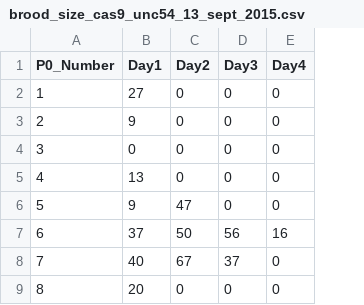
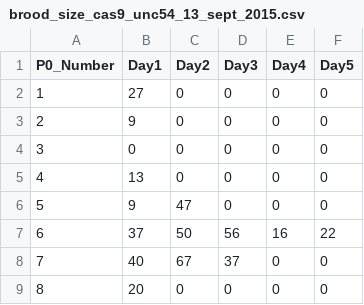
Before and after one commit to dangeles/WormFiles, a CSV file: useful_scripts/input/brood_size_cas9_unc54_13_sept_2015.csv, drawn as a sheet; only a part is shown; the diff names each change by its address in the sheet, - before the commit and + after, or states it on an @@ line.

```diff
--- a/useful_scripts/input/brood_size_cas9_unc54_13_sept_2015.csv
+++ b/useful_scripts/input/brood_size_cas9_unc54_13_sept_2015.csv
+column F (Day5), rows 2-9: 0 | 0 | 0 | 0 | 0 | 22 | 0 | 0
```
Also changed, not shown: 13 other files.
